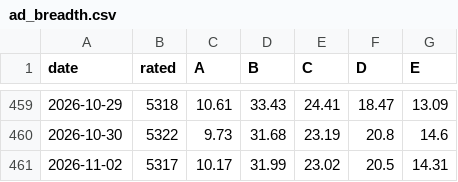
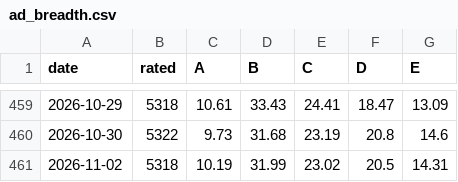
Before and after one commit to groverburger/open8585, a CSV file: archive/ad_breadth.csv, drawn as a sheet; only a part is shown, gaps mark what is left out.

```diff
--- a/archive/ad_breadth.csv
+++ b/archive/ad_breadth.csv
@@ -460,2 +460,2 @@ date,rated,A,B,C,D,E
 2026-10-30,5322,9.73,31.68,23.19,20.8,14.6
-2026-11-02,5317,10.17,31.99,23.02,20.5,14.31
+2026-11-02,5318,10.19,31.99,23.02,20.5,14.31
```
Also changed, not shown: 1 other file.
